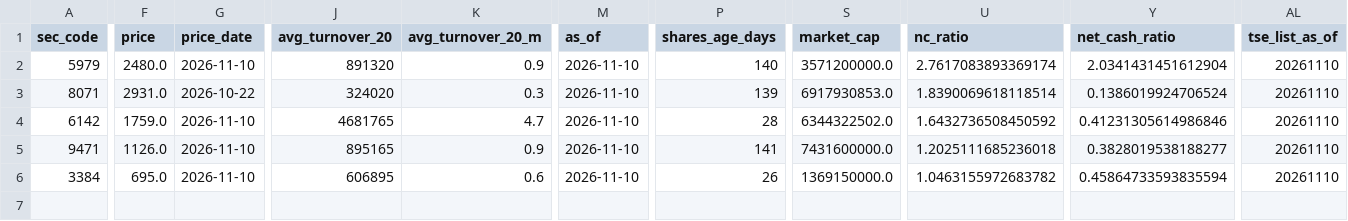
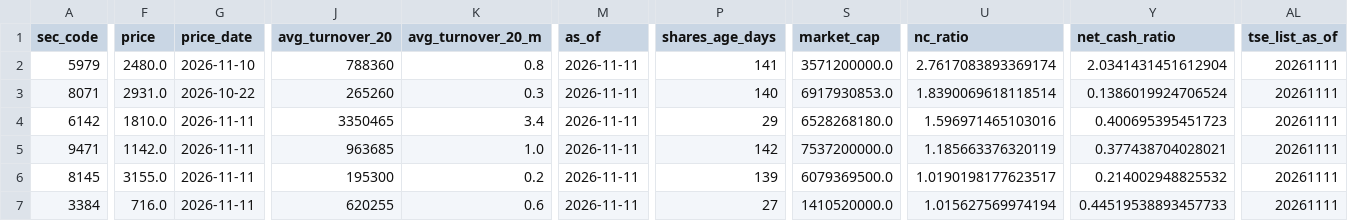
Before and after one commit to koureisyayou/kensaku_net001, a CSV file: net_net_candidates_local.csv, drawn as a sheet; only a part is shown, gaps mark what is left out; addresses are those after the commit; rows hold the shown columns only; the diff covers the shown part only; the diff names each change by its address in the sheet, - before the commit and + after, or states it on an @@ line.

```diff
--- a/net_net_candidates_local.csv
+++ b/net_net_candidates_local.csv
-J2 (avg_turnover_20): 891320
+J2 (avg_turnover_20): 788360
-K2 (avg_turnover_20_m): 0.9
+K2 (avg_turnover_20_m): 0.8
-M2:M5 (as_of): 2026-11-10
+M2:M5 (as_of): 2026-11-11
-P2 (shares_age_days): 140
+P2 (shares_age_days): 141
-AL2:AL5 (tse_list_as_of): 20261110
+AL2:AL5 (tse_list_as_of): 20261111
-J3 (avg_turnover_20): 324020
+J3 (avg_turnover_20): 265260
-P3 (shares_age_days): 139
+P3 (shares_age_days): 140
-F4 (price): 1759.0
+F4 (price): 1810.0
-G4:G5 (price_date): 2026-11-10
+G4:G5 (price_date): 2026-11-11
-J4 (avg_turnover_20): 4681765
+J4 (avg_turnover_20): 3350465
-K4 (avg_turnover_20_m): 4.7
+K4 (avg_turnover_20_m): 3.4
-P4 (shares_age_days): 28
+P4 (shares_age_days): 29
-S4 (market_cap): 6344322502.0
+S4 (market_cap): 6528268180.0
-U4 (nc_ratio): 1.6432736508450592
+U4 (nc_ratio): 1.596971465103016
-Y4 (net_cash_ratio): 0.41231305614986846
+Y4 (net_cash_ratio): 0.400695395451723
-F5 (price): 1126.0
+F5 (price): 1142.0
-J5 (avg_turnover_20): 895165
+J5 (avg_turnover_20): 963685
-K5 (avg_turnover_20_m): 0.9
+K5 (avg_turnover_20_m): 1.0
-P5 (shares_age_days): 141
+P5 (shares_age_days): 142
-S5 (market_cap): 7431600000.0
+S5 (market_cap): 7537200000.0
-U5 (nc_ratio): 1.2025111685236018
+U5 (nc_ratio): 1.185663376320119
-Y5 (net_cash_ratio): 0.3828019538188277
+Y5 (net_cash_ratio): 0.377438704028021
+row 6: 8145 | 3155.0 | 2026-11-11 | 195300 | 0.2 | 2026-11-11 | 139 | 6079369500.0 | 1.0190198177623517 | 0.214002948825532 | 20261111
-F7 (price): 695.0
+F7 (price): 716.0
-G7 (price_date): 2026-11-10
+G7 (price_date): 2026-11-11
-J7 (avg_turnover_20): 606895
+J7 (avg_turnover_20): 620255
-M7 (as_of): 2026-11-10
+M7 (as_of): 2026-11-11
-P7 (shares_age_days): 26
+P7 (shares_age_days): 27
-S7 (market_cap): 1369150000.0
+S7 (market_cap): 1410520000.0
-U7 (nc_ratio): 1.0463155972683782
+U7 (nc_ratio): 1.015627569974194
-Y7 (net_cash_ratio): 0.45864733593835594
+Y7 (net_cash_ratio): 0.44519538893457733
-AL7 (tse_list_as_of): 20261110
+AL7 (tse_list_as_of): 20261111
```
Also changed, not shown: 4 edited cells elsewhere in this file, jpx_alerts_cache.csv, net_net_candidates.csv, 13 other files.
